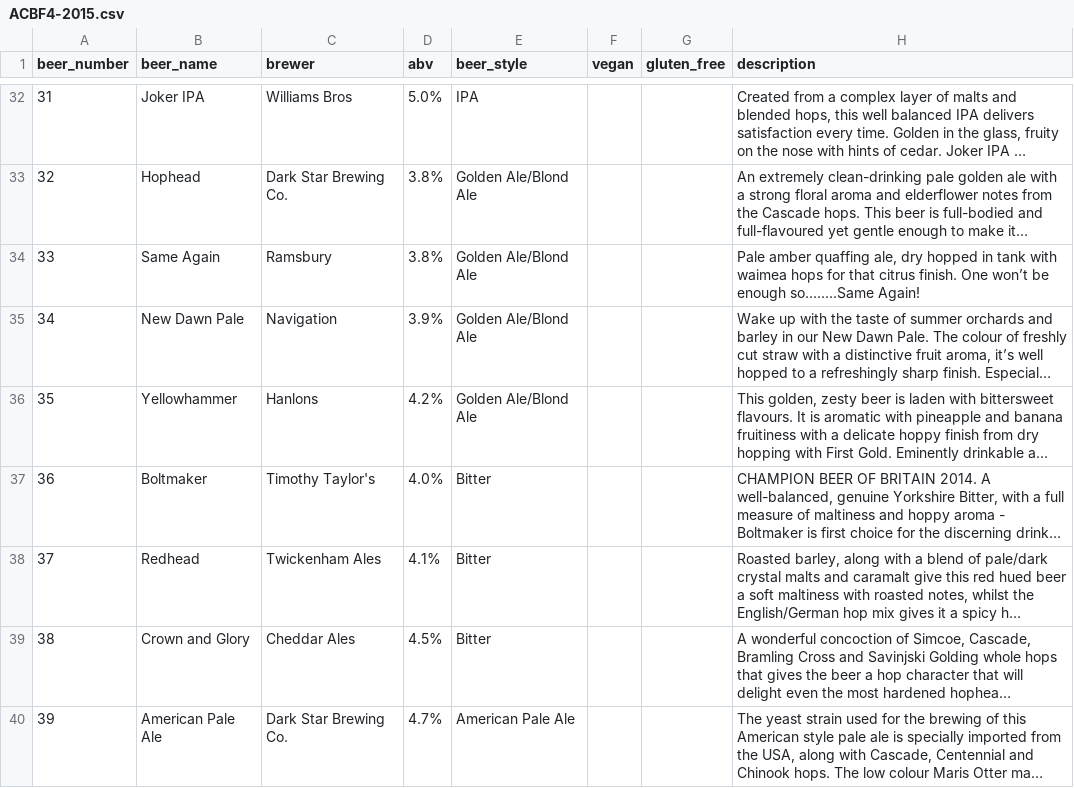
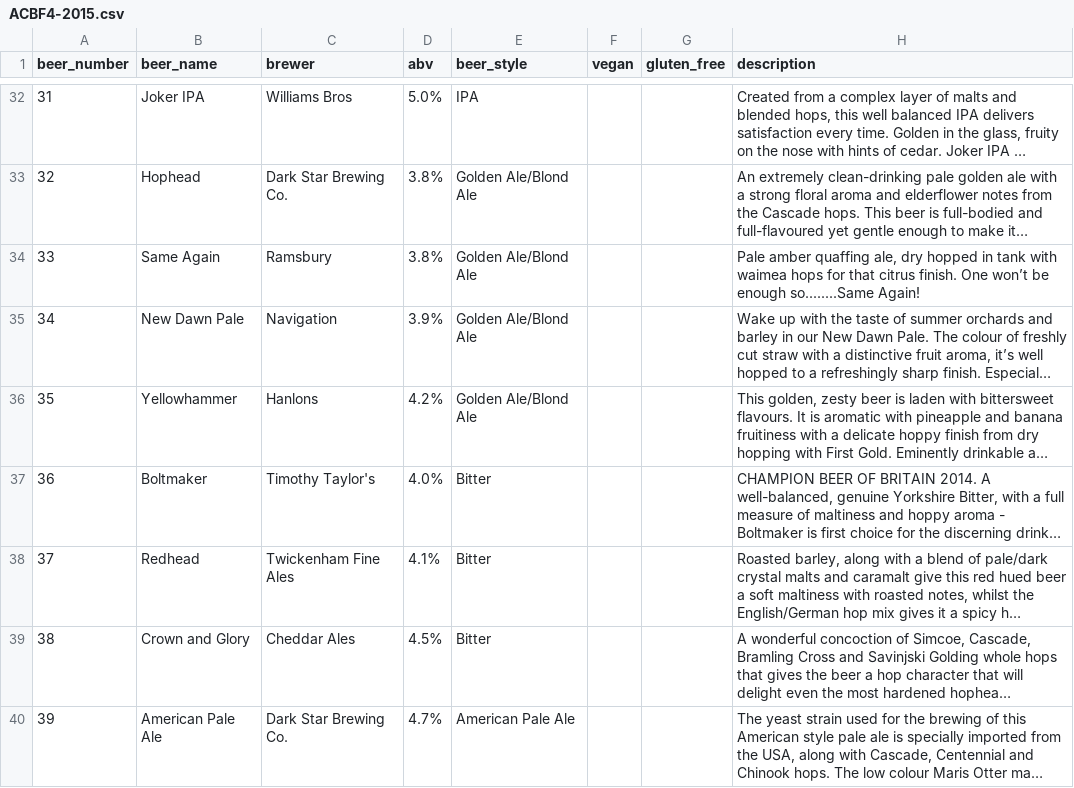
Before and after one commit to guyfawcus/beer-fest.js, a CSV file: public/downloads/ACBF4-2015.csv, drawn as a sheet; only a part is shown, gaps mark what is left out; long unchanged cells end in …; the diff names each change by its address in the sheet, - before the commit and + after, or states it on an @@ line.

Commit message:
expand 'Twickenham Ales' to 'Twickenham Fine Ales'

```diff
--- a/public/downloads/ACBF4-2015.csv
+++ b/public/downloads/ACBF4-2015.csv
-C38 (brewer): Twickenham Ales
+C38 (brewer): Twickenham Fine Ales
```
